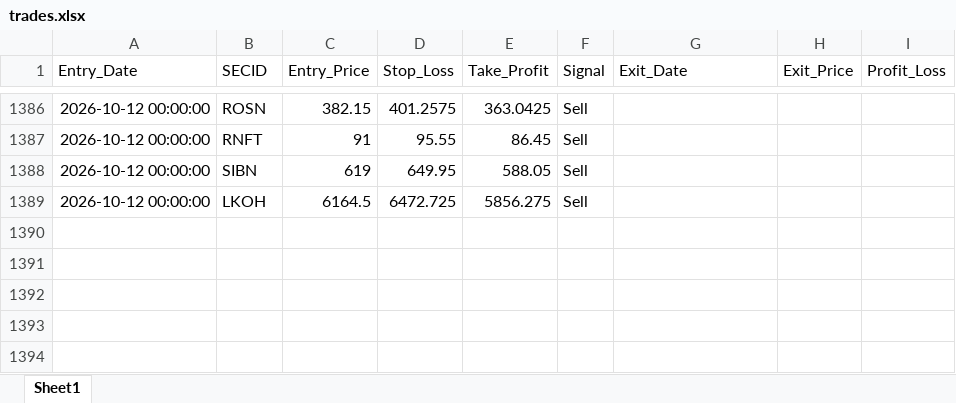
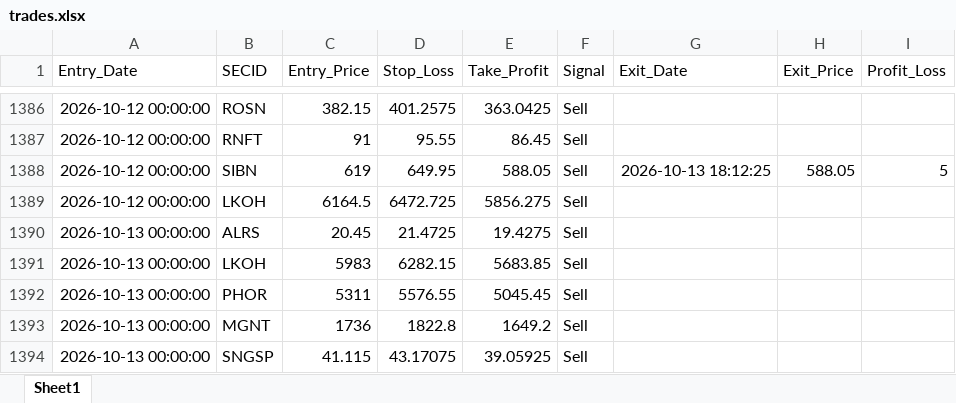
Before and after one commit to Leo1255serg/moex-signals-rf, an Excel workbook: data/trades.xlsx, sheet Sheet1, drawn as a sheet; only a part is shown, gaps mark what is left out; values as stored, in another font and other column widths than the file's, no borders; the diff names each change by its address in the sheet, - before the commit and + after, or states it on an @@ line.

```diff
--- a/data/trades.xlsx (sheet Sheet1)
+++ b/data/trades.xlsx (sheet Sheet1)
-G1388 (Exit_Date): (empty)
+G1388 (Exit_Date): 2026-10-13 18:12:25
-H1388 (Exit_Price): (empty)
+H1388 (Exit_Price): 588.05
-I1388 (Profit_Loss): (empty)
+I1388 (Profit_Loss): 5
+row 1390: 2026-10-13 00:00:00 | ALRS | 20.45 | 21.4725 | 19.4275 | Sell
+row 1391: 2026-10-13 00:00:00 | LKOH | 5983 | 6282.15 | 5683.85 | Sell
+row 1392: 2026-10-13 00:00:00 | PHOR | 5311 | 5576.55 | 5045.45 | Sell
+row 1393: 2026-10-13 00:00:00 | MGNT | 1736 | 1822.8 | 1649.2 | Sell
+row 1394: 2026-10-13 00:00:00 | SNGSP | 41.115 | 43.17075 | 39.05925 | Sell
```
Also changed, not shown: data/moex_data.xlsx, data/signals.xlsx.
